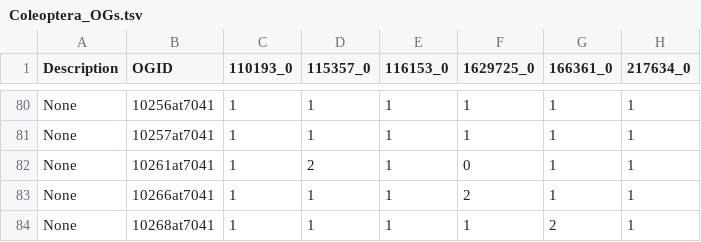
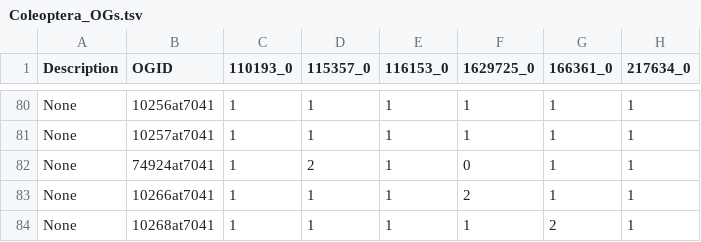
Before and after one commit to rmwaterhouse/biodivinfo, a TSV file: data/Session4/Coleoptera_OGs.tsv, drawn as a sheet; only a part is shown, gaps mark what is left out; the diff names each change by its address in the sheet, - before the commit and + after, or states it on an @@ line.

Commit message:
Update Coleoptera_OGs.tsv

```diff
--- a/data/Session4/Coleoptera_OGs.tsv
+++ b/data/Session4/Coleoptera_OGs.tsv
-B82 (OGID): 10261at7041
+B82 (OGID): 74924at7041
```
